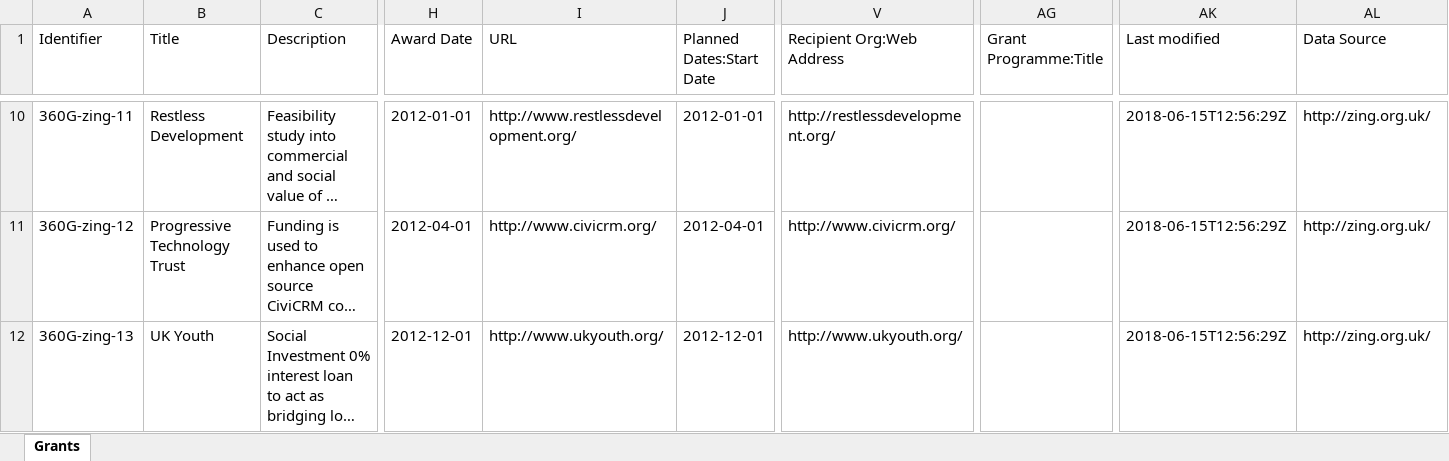
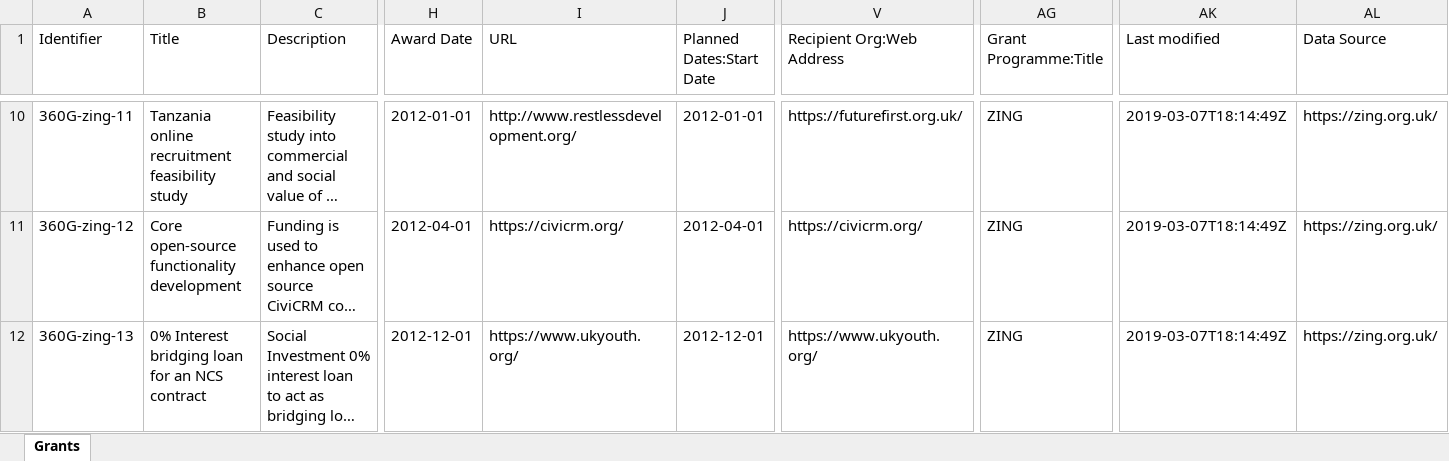
Before and after one commit to unleashing-potential/zing, an Excel workbook: open/grants.xlsx, sheet Grants, drawn as a sheet; only a part is shown, gaps mark what is left out; long unchanged cells end in …; values as stored, in another font and other column widths than the file's, no cell formats; charts and pictures not drawn; the diff covers the shown part only; the diff names each change by its address in the sheet, - before the commit and + after, or states it on an @@ line.

Commit message:
(March 2019) 360 Giving data update
Publish new grants to 360 Giving, and update/correct older data

```diff
--- a/open/grants.xlsx (sheet Grants)
+++ b/open/grants.xlsx (sheet Grants)
-B10 (Title): Restless Development
+B10 (Title): Tanzania online recruitment feasibility study
-V10 (Recipient Org:Web Address): http://restlessdevelopment.org/
+V10 (Recipient Org:Web Address): https://futurefirst.org.uk/
-AG10:AG12 (Grant Programme:Title): (empty)
+AG10:AG12 (Grant Programme:Title): ZING
-AK10:AK12 (Last modified): 2018-06-15T12:56:29Z
+AK10:AK12 (Last modified): 2019-03-07T18:14:49Z
-AL10:AL12 (Data Source): http://zing.org.uk/
+AL10:AL12 (Data Source): https://zing.org.uk/
-B11 (Title): Progressive Technology Trust
+B11 (Title): Core open-source functionality development
-I11 (URL): http://www.civicrm.org/
+I11 (URL): https://civicrm.org/
-V11 (Recipient Org:Web Address): http://www.civicrm.org/
+V11 (Recipient Org:Web Address): https://civicrm.org/
-B12 (Title): UK Youth
+B12 (Title): 0% Interest bridging loan for an NCS contract
-I12 (URL): http://www.ukyouth.org/
+I12 (URL): https://www.ukyouth.org/
-V12 (Recipient Org:Web Address): http://www.ukyouth.org/
+V12 (Recipient Org:Web Address): https://www.ukyouth.org/
```
Also changed, not shown: 3 added rows and 385 edited cells elsewhere in this sheet, cell formats, charts or pictures, 1 other file.
